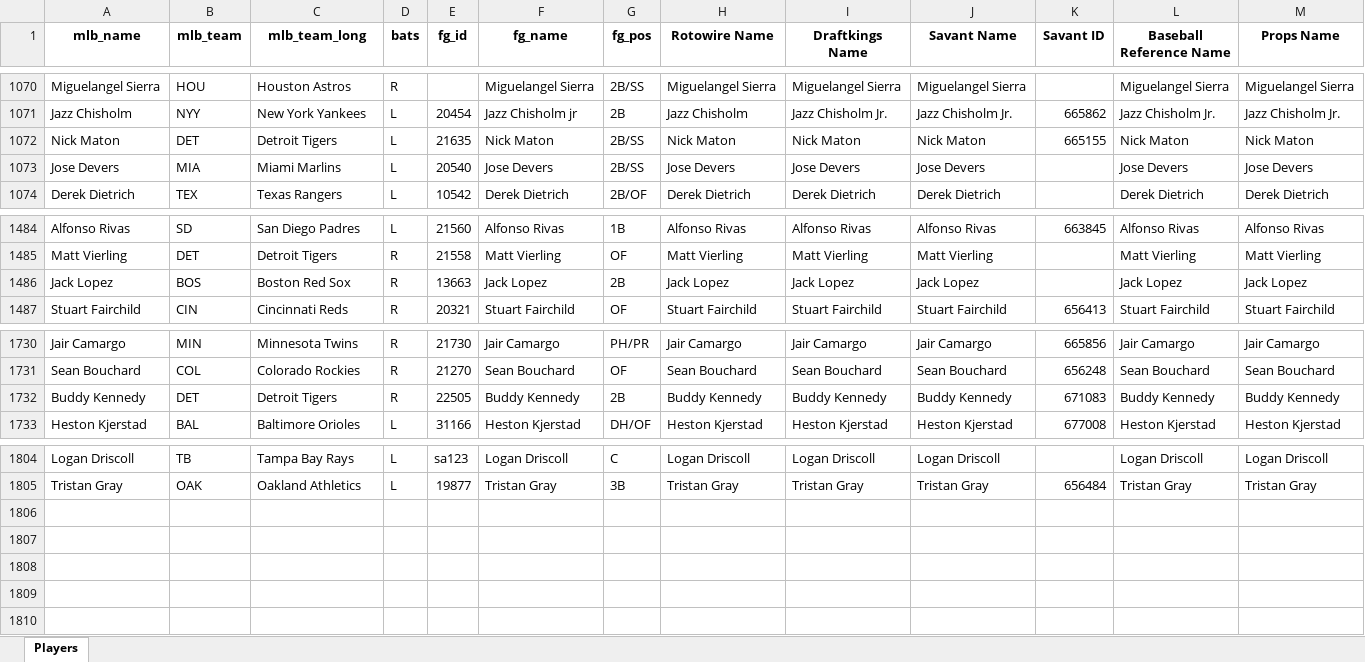
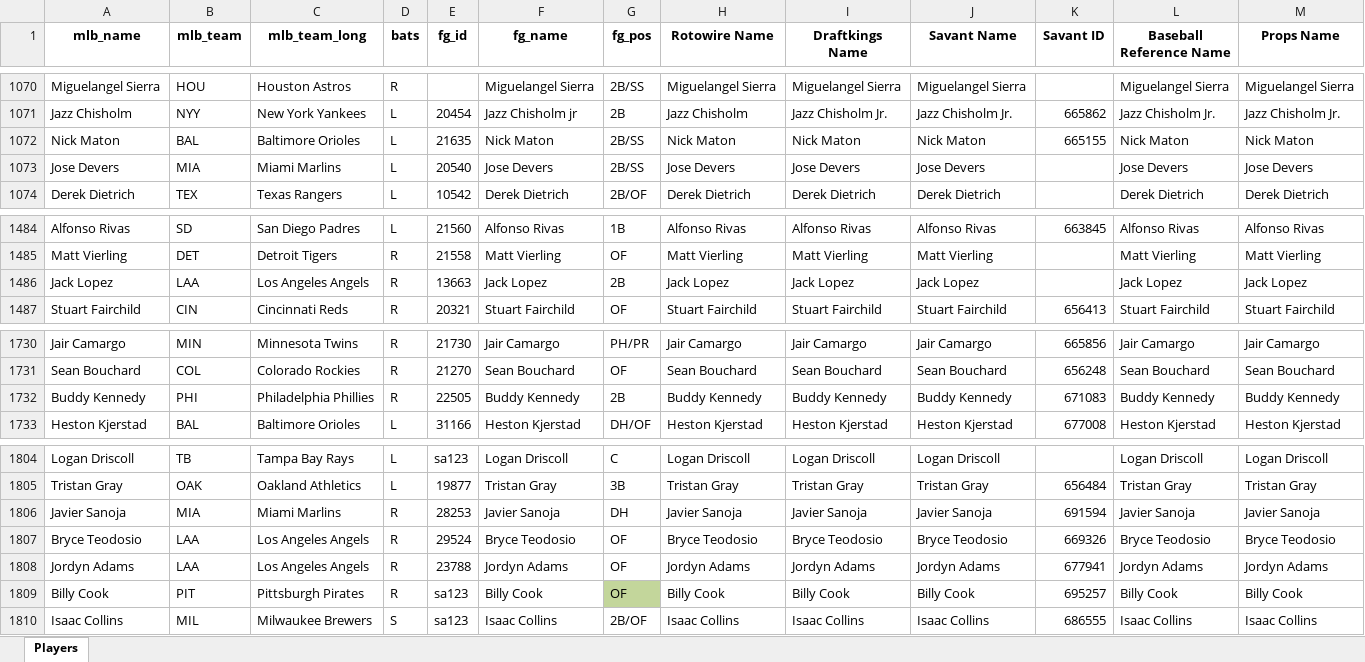
Before and after one commit to mtdewrocks/matchup, an Excel workbook: assets/My_Hitter_Listing.xlsx, sheet Players, drawn as a sheet; only a part is shown, gaps mark what is left out; values as stored, in another font and other column widths than the file's, no borders; the diff names each change by its address in the sheet, - before the commit and + after, or states it on an @@ line.

```diff
--- a/assets/My_Hitter_Listing.xlsx (sheet Players)
+++ b/assets/My_Hitter_Listing.xlsx (sheet Players)
-B1072 (mlb_team): DET
+B1072 (mlb_team): BAL
-C1072 (mlb_team_long): Detroit Tigers
+C1072 (mlb_team_long): Baltimore Orioles
-B1486 (mlb_team): BOS
+B1486 (mlb_team): LAA
-C1486 (mlb_team_long): Boston Red Sox
+C1486 (mlb_team_long): Los Angeles Angels
-B1732 (mlb_team): DET
+B1732 (mlb_team): PHI
-C1732 (mlb_team_long): Detroit Tigers
+C1732 (mlb_team_long): Philadelphia Phillies
+row 1806: Javier Sanoja | MIA | Miami Marlins | R | 28253 | Javier Sanoja | DH | Javier Sanoja | Javier Sanoja | Javier Sanoja | 691594 | Javier Sanoja | Javier Sanoja
+row 1807: Bryce Teodosio | LAA | Los Angeles Angels | R | 29524 | Bryce Teodosio | OF | Bryce Teodosio | Bryce Teodosio | Bryce Teodosio | 669326 | Bryce Teodosio | Bryce Teodosio
+row 1808: Jordyn Adams | LAA | Los Angeles Angels | R | 23788 | Jordyn Adams | OF | Jordyn Adams | Jordyn Adams | Jordyn Adams | 677941 | Jordyn Adams | Jordyn Adams
+row 1809: Billy Cook | PIT | Pittsburgh Pirates | R | sa123 | Billy Cook | OF | Billy Cook | Billy Cook | Billy Cook | 695257 | Billy Cook | Billy Cook
+row 1810: Isaac Collins | MIL | Milwaukee Brewers | S | sa123 | Isaac Collins | 2B/OF | Isaac Collins | Isaac Collins | Isaac Collins | 686555 | Isaac Collins | Isaac Collins
```
Also changed, not shown: assets/Combined_Daily_Data.xlsx, assets/Daily_Props.xlsx, 13 other files.
